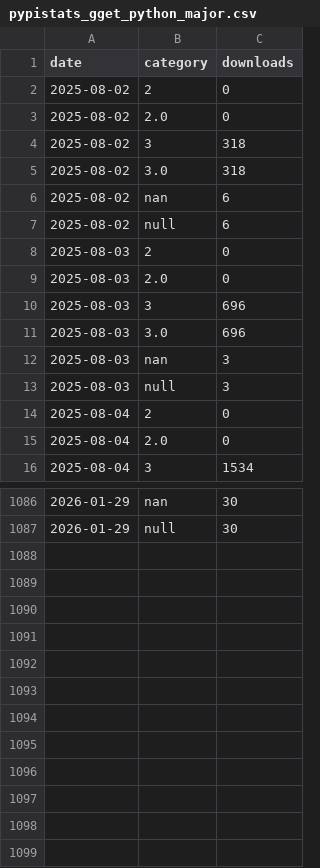
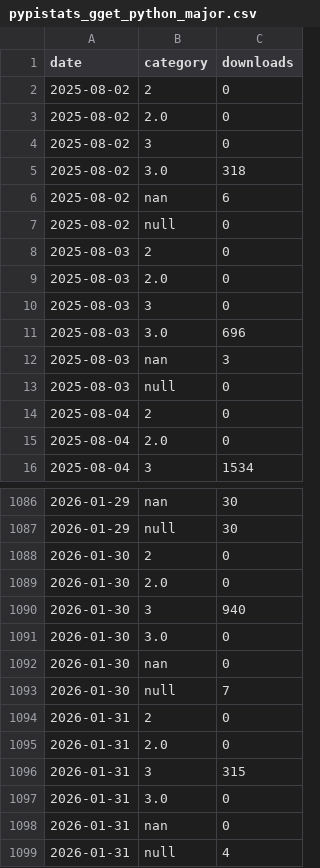
Before and after one commit to lauraluebbert/gget_downloads, a CSV file: data/pypistats_gget_python_major.csv, drawn as a sheet; only a part is shown, gaps mark what is left out.

```diff
--- a/data/pypistats_gget_python_major.csv
+++ b/data/pypistats_gget_python_major.csv
@@ -3,12 +3,12 @@ date,category,downloads
 2025-08-02,2.0,0
-2025-08-02,3,318
+2025-08-02,3,0
 2025-08-02,3.0,318
 2025-08-02,nan,6
-2025-08-02,null,6
+2025-08-02,null,0
 2025-08-03,2,0
 2025-08-03,2.0,0
-2025-08-03,3,696
+2025-08-03,3,0
 2025-08-03,3.0,696
 2025-08-03,nan,3
-2025-08-03,null,3
+2025-08-03,null,0
 2025-08-04,2,0
@@ -1087 +1087,13 @@ date,category,downloads
 2026-01-29,null,30
+2026-01-30,2,0
+2026-01-30,2.0,0
+2026-01-30,3,940
+2026-01-30,3.0,0
+2026-01-30,nan,0
+2026-01-30,null,7
+2026-01-31,2,0
+2026-01-31,2.0,0
+2026-01-31,3,315
+2026-01-31,3.0,0
+2026-01-31,nan,0
+2026-01-31,null,4
```
Also changed, not shown: data/pypistats_gget_daily.csv, data/pypistats_gget_system.csv, 8 other files.
